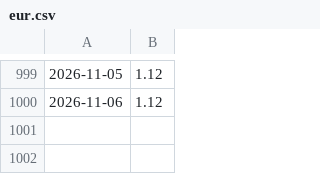
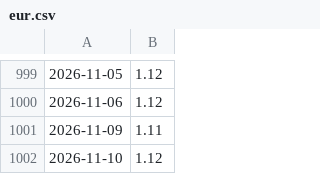
Before and after one commit to ifxquantbot/edge-data, a CSV file: data/eur.csv, drawn as a sheet; only a part is shown, gaps mark what is left out; the diff names each change by its address in the sheet, - before the commit and + after, or states it on an @@ line.

```diff
--- a/data/eur.csv
+++ b/data/eur.csv
+row 1001: 2026-11-09 | 1.11
+row 1002: 2026-11-10 | 1.12
```
Also changed, not shown: data/btc.csv, data/dxy.csv, 8 other files.
